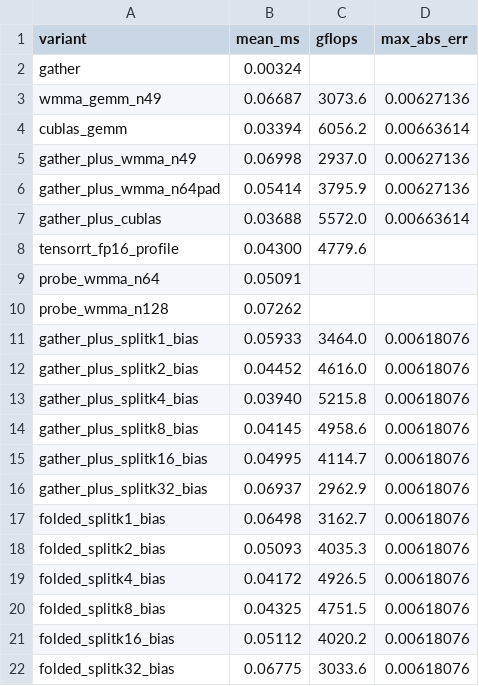
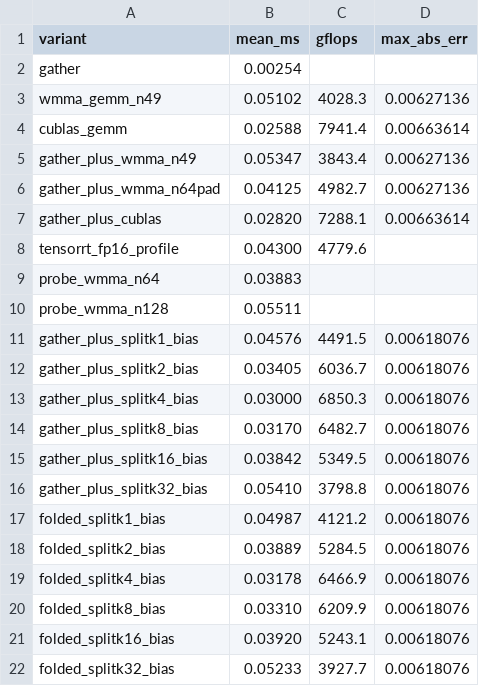
Before and after one commit to Techn08055/tensorrt-precision-lab, a CSV file: conv/results/conv846_gemm_real.csv, drawn as a sheet.

Commit message:
Add 3x3 conv layers, fair TensorRT single-layer baseline, tensor-core rate probe, and pipelined padded split-K kernel

```diff
--- a/conv/results/conv846_gemm_real.csv
+++ b/conv/results/conv846_gemm_real.csv
@@ -1,22 +1,22 @@
 variant,mean_ms,gflops,max_abs_err
-gather,0.00324,,
-wmma_gemm_n49,0.06687,3073.6,0.00627136
-cublas_gemm,0.03394,6056.2,0.00663614
-gather_plus_wmma_n49,0.06998,2937.0,0.00627136
-gather_plus_wmma_n64pad,0.05414,3795.9,0.00627136
-gather_plus_cublas,0.03688,5572.0,0.00663614
+gather,0.00254,,
+wmma_gemm_n49,0.05102,4028.3,0.00627136
+cublas_gemm,0.02588,7941.4,0.00663614
+gather_plus_wmma_n49,0.05347,3843.4,0.00627136
+gather_plus_wmma_n64pad,0.04125,4982.7,0.00627136
+gather_plus_cublas,0.02820,7288.1,0.00663614
 tensorrt_fp16_profile,0.04300,4779.6,
-probe_wmma_n64,0.05091,,
-probe_wmma_n128,0.07262,,
-gather_plus_splitk1_bias,0.05933,3464.0,0.00618076
-gather_plus_splitk2_bias,0.04452,4616.0,0.00618076
-gather_plus_splitk4_bias,0.03940,5215.8,0.00618076
-gather_plus_splitk8_bias,0.04145,4958.6,0.00618076
-gather_plus_splitk16_bias,0.04995,4114.7,0.00618076
-gather_plus_splitk32_bias,0.06937,2962.9,0.00618076
-folded_splitk1_bias,0.06498,3162.7,0.00618076
-folded_splitk2_bias,0.05093,4035.3,0.00618076
-folded_splitk4_bias,0.04172,4926.5,0.00618076
-folded_splitk8_bias,0.04325,4751.5,0.00618076
-folded_splitk16_bias,0.05112,4020.2,0.00618076
-folded_splitk32_bias,0.06775,3033.6,0.00618076
+probe_wmma_n64,0.03883,,
+probe_wmma_n128,0.05511,,
+gather_plus_splitk1_bias,0.04576,4491.5,0.00618076
+gather_plus_splitk2_bias,0.03405,6036.7,0.00618076
+gather_plus_splitk4_bias,0.03000,6850.3,0.00618076
+gather_plus_splitk8_bias,0.03170,6482.7,0.00618076
+gather_plus_splitk16_bias,0.03842,5349.5,0.00618076
+gather_plus_splitk32_bias,0.05410,3798.8,0.00618076
+folded_splitk1_bias,0.04987,4121.2,0.00618076
+folded_splitk2_bias,0.03889,5284.5,0.00618076
+folded_splitk4_bias,0.03178,6466.9,0.00618076
+folded_splitk8_bias,0.03310,6209.9,0.00618076
+folded_splitk16_bias,0.03920,5243.1,0.00618076
+folded_splitk32_bias,0.05233,3927.7,0.00618076
```
Also changed, not shown: 16 other files.
